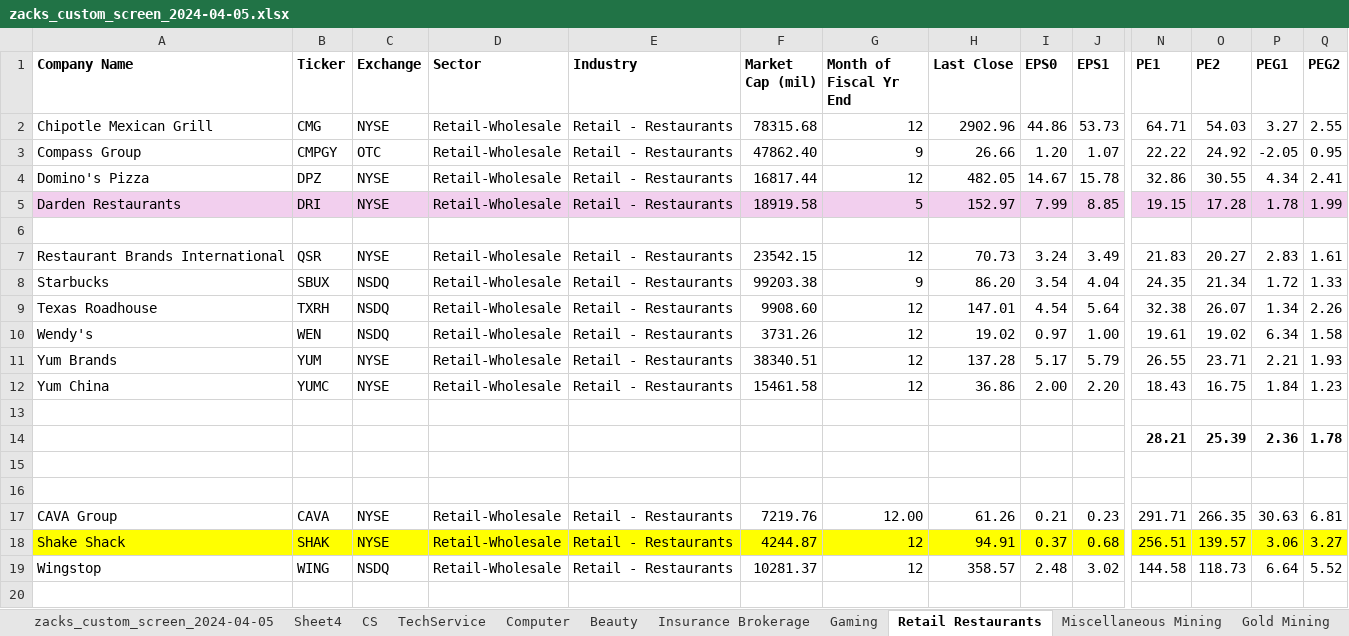
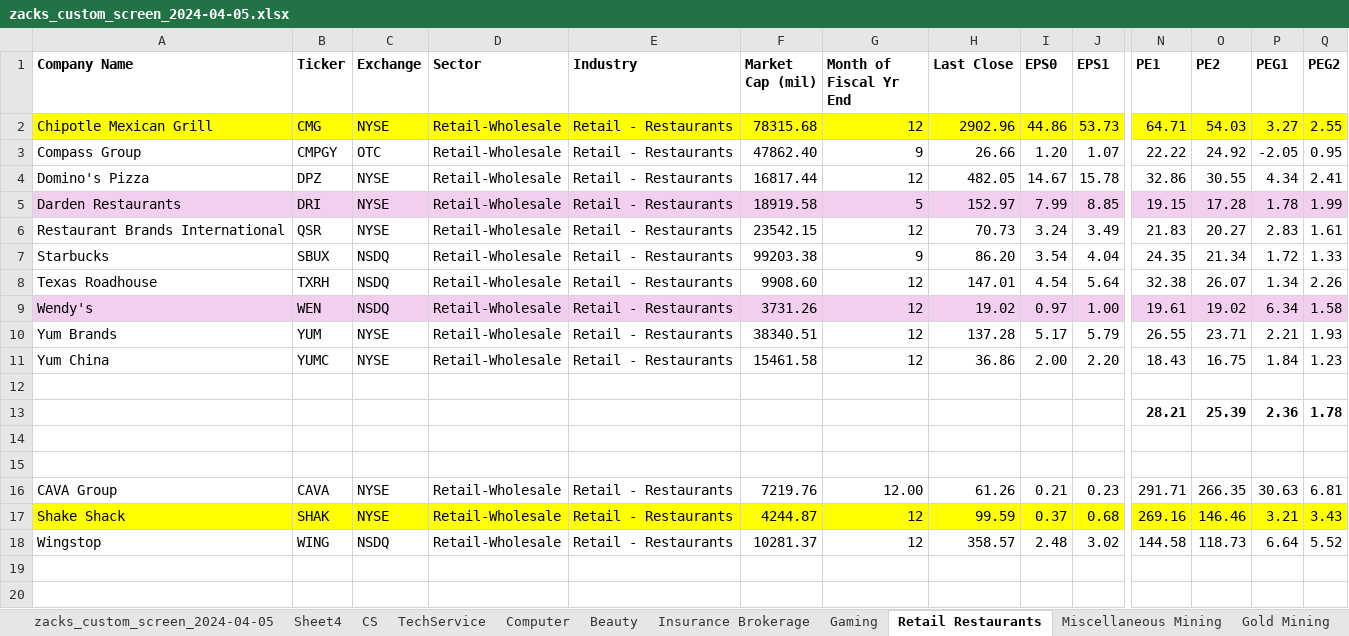
Before and after one commit to simonburghardt1/models, an Excel workbook: x_Screenings/zacks_custom_screen_2024-04-05.xlsx, sheet Retail Restaurants, drawn as a sheet; only a part is shown, gaps mark what is left out; the shorter side is filled out with more unchanged rows; values as stored, in another font and other column widths than the file's, no borders; removed rows and columns are numbered as before the commit, all else as after; rows hold the shown columns only; the diff covers the shown part only; the diff names each change by its address in the sheet, - before the commit and + after, or states it on an @@ line.

```diff
--- a/x_Screenings/zacks_custom_screen_2024-04-05.xlsx (sheet Retail Restaurants)
+++ b/x_Screenings/zacks_custom_screen_2024-04-05.xlsx (sheet Retail Restaurants)
-A2:Q2 fill: none
+A2:Q2 fill: #FFFF00
-row 6: (empty)
-A9:Q9 fill: none
+A9:Q9 fill: #F2CFEE
-H17 (Last Close): 94.91
+H17 (Last Close): 99.59
-N17 (PE1): 256.51
+N17 (PE1): 269.16
-O17 (PE2): 139.57
+O17 (PE2): 146.46
-P17 (PEG1): 3.06
+P17 (PEG1): 3.21
-Q17 (PEG2): 3.27
+Q17 (PEG2): 3.43
```
Also changed, not shown: cell formats elsewhere in this sheet, sheet zacks_custom_screen_2024-04-05, sheet Computer, formulas that keep their value, 3 other files.
